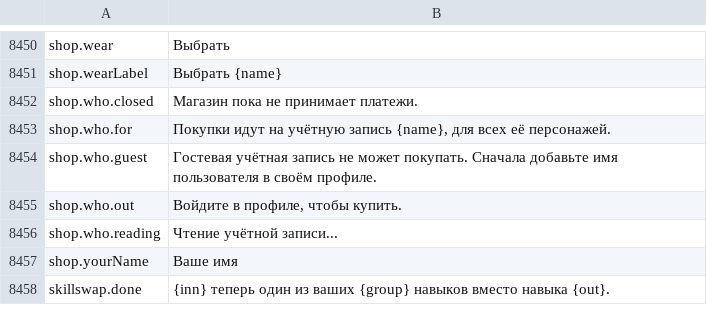
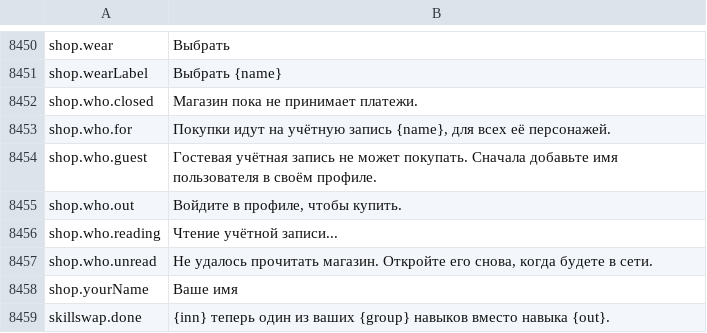
Before and after one commit to Lattymoy/daggerfall-js-source, a CSV file: locales/ru/Port_Strings.csv, drawn as a sheet; only a part is shown, gaps mark what is left out.

```diff
--- a/locales/ru/Port_Strings.csv
+++ b/locales/ru/Port_Strings.csv
@@ -8458,2 +8458,3 @@ shop.who.out,"Войдите в профиле, чтобы купить."
 shop.who.reading,"Чтение учётной записи..."
+shop.who.unread,"Не удалось прочитать магазин. Откройте его снова, когда будете в сети."
 shop.yourName,"Ваше имя"
```
Also changed, not shown: locales/bg/Port_Strings.csv, locales/de/Port_Strings.csv, 23 other files.
